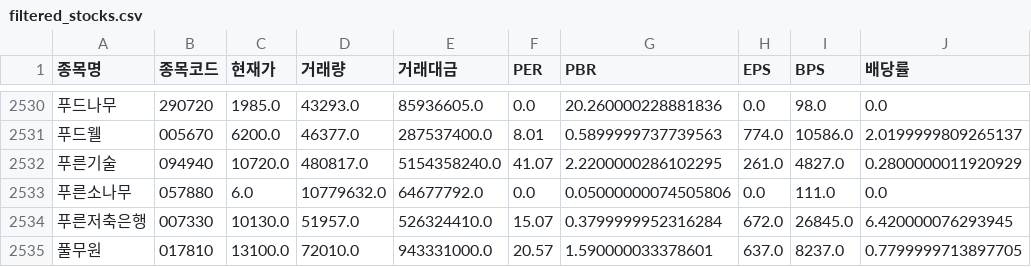
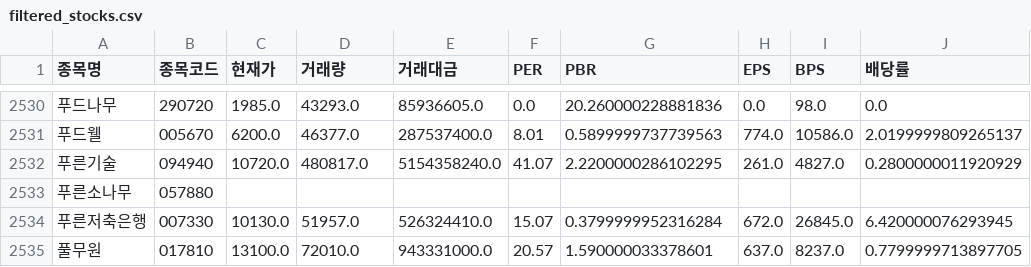
Before and after one commit to morlayo232/stock-analysis-app, a CSV file: filtered_stocks.csv, drawn as a sheet; only a part is shown, gaps mark what is left out; the diff names each change by its address in the sheet, - before the commit and + after, or states it on an @@ line.

```diff
--- a/filtered_stocks.csv
+++ b/filtered_stocks.csv
-C2533 (현재가): 6.0
+C2533 (현재가): (empty)
-D2533 (거래량): 10779632.0
+D2533 (거래량): (empty)
-E2533 (거래대금): 64677792.0
+E2533 (거래대금): (empty)
-F2533 (PER): 0.0
+F2533 (PER): (empty)
-G2533 (PBR): 0.05000000074505806
+G2533 (PBR): (empty)
-H2533 (EPS): 0.0
+H2533 (EPS): (empty)
-I2533 (BPS): 111.0
+I2533 (BPS): (empty)
-J2533 (배당률): 0.0
+J2533 (배당률): (empty)
```
